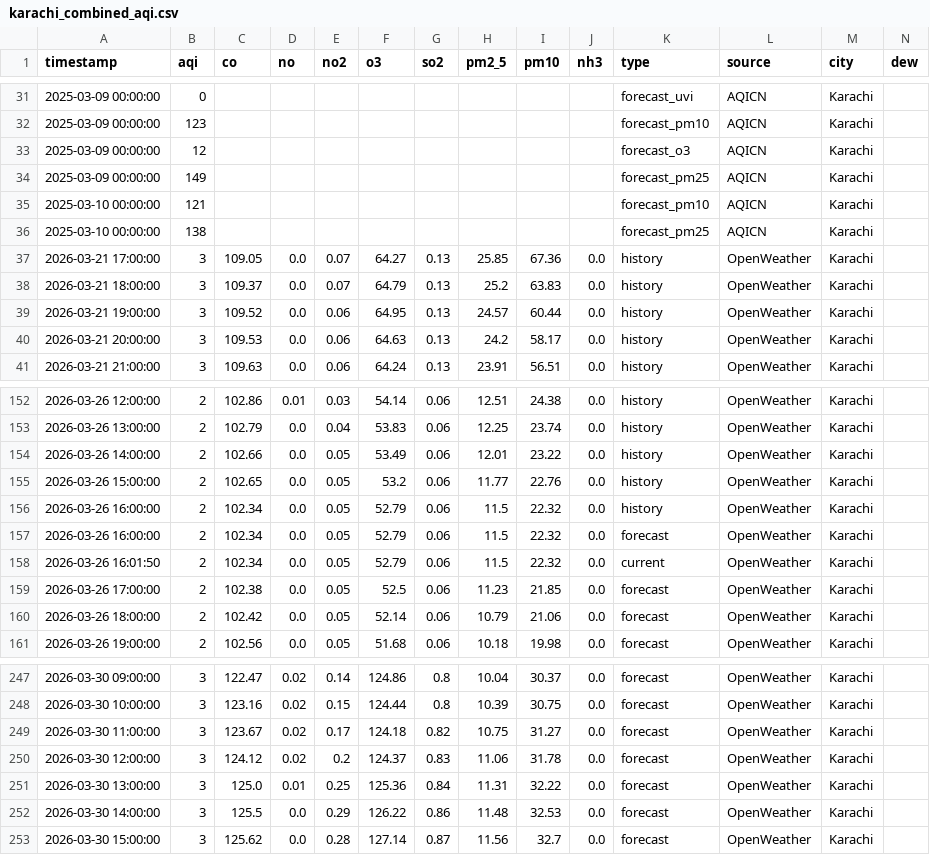
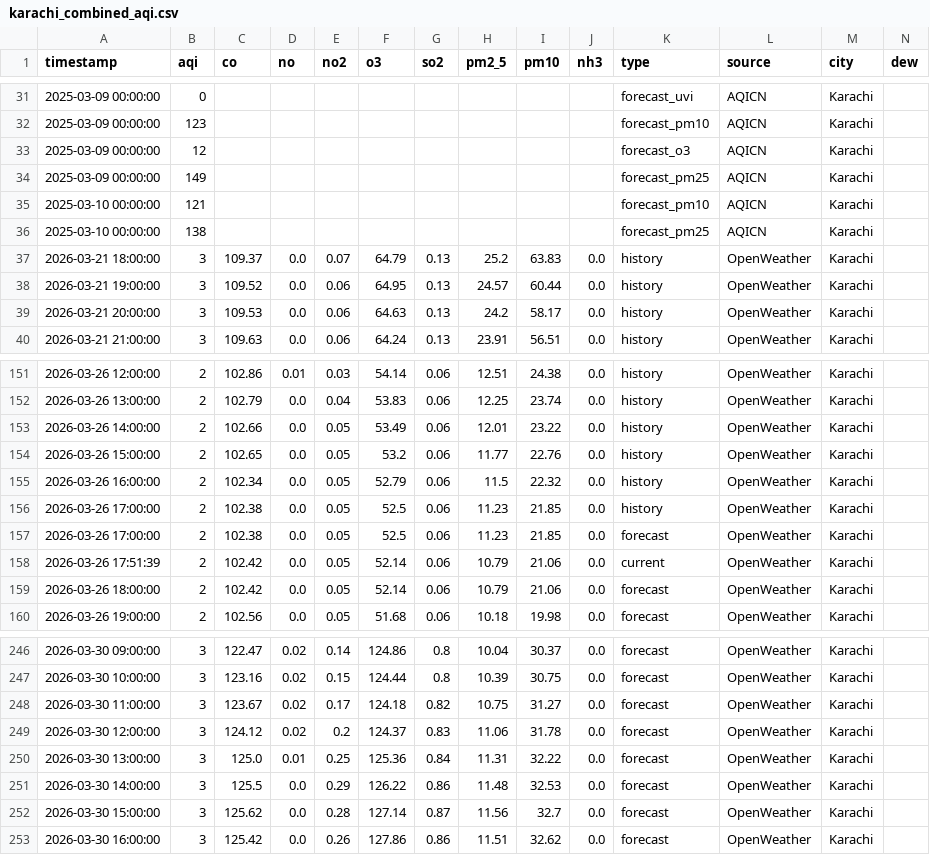
Before and after one commit to Javeria-Motiwala/AQI, a CSV file: data/karachi_combined_aqi.csv, drawn as a sheet; only a part is shown, gaps mark what is left out; removed rows and columns are numbered as before the commit, all else as after; rows hold the shown columns only; the diff names each change by its address in the sheet, - before the commit and + after, or states it on an @@ line.

```diff
--- a/data/karachi_combined_aqi.csv
+++ b/data/karachi_combined_aqi.csv
-row 37: 2026-03-21 17:00:00 | 3 | 109.05 | 0.0 | 0.07 | 64.27 | 0.13 | 25.85 | 67.36 | 0.0 | history | OpenWeather | Karachi
-A156 (timestamp): 2026-03-26 16:00:00
+A156 (timestamp): 2026-03-26 17:00:00
-C156 (co): 102.34
+C156 (co): 102.38
-F156 (o3): 52.79
+F156 (o3): 52.5
-H156 (pm2_5): 11.5
+H156 (pm2_5): 11.23
-I156 (pm10): 22.32
+I156 (pm10): 21.85
-K156 (type): forecast
+K156 (type): history
-row 158: 2026-03-26 16:01:50 | 2 | 102.34 | 0.0 | 0.05 | 52.79 | 0.06 | 11.5 | 22.32 | 0.0 | current | OpenWeather | Karachi
+row 158: 2026-03-26 17:51:39 | 2 | 102.42 | 0.0 | 0.05 | 52.14 | 0.06 | 10.79 | 21.06 | 0.0 | current | OpenWeather | Karachi
+row 253: 2026-03-30 16:00:00 | 3 | 125.42 | 0.0 | 0.26 | 127.86 | 0.86 | 11.51 | 32.62 | 0.0 | forecast | OpenWeather | Karachi
```
Also changed, not shown: data/islamabad_combined_aqi.csv, data/lahore_combined_aqi.csv, 1 other file.
